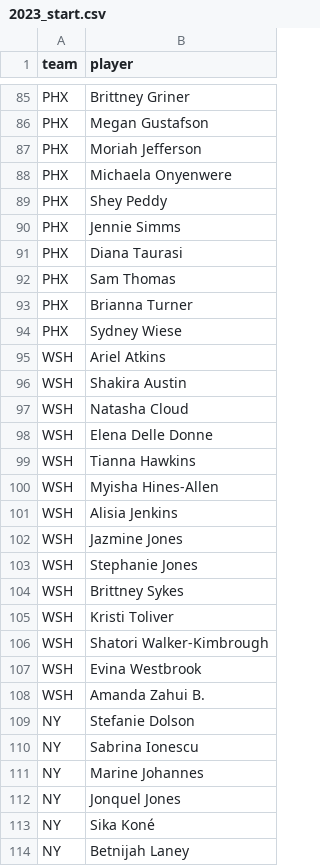
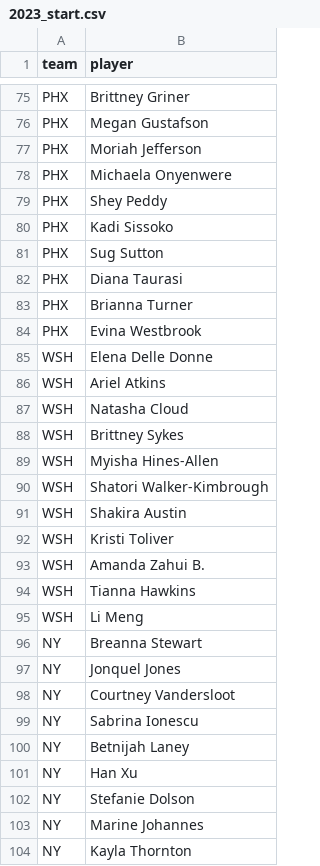
Before and after one commit to agale123/soccer-analytics, a CSV file: offseason-movement/wnba/2023_start.csv, drawn as a sheet; only a part is shown, gaps mark what is left out; the shorter side is filled out with more unchanged rows; the diff covers the shown part only.

```diff
--- a/offseason-movement/wnba/2023_start.csv
+++ b/offseason-movement/wnba/2023_start.csv
@@ -89,26 +79,25 @@ PHX,Michaela Onyenwere
 PHX,Shey Peddy
-PHX,Jennie Simms
+PHX,Kadi Sissoko
+PHX,Sug Sutton
 PHX,Diana Taurasi
-PHX,Sam Thomas
 PHX,Brianna Turner
-PHX,Sydney Wiese
+PHX,Evina Westbrook
+WSH,Elena Delle Donne
 WSH,Ariel Atkins
+WSH,Natasha Cloud
+WSH,Brittney Sykes
+WSH,Myisha Hines-Allen
+WSH,Shatori Walker-Kimbrough
 WSH,Shakira Austin
-WSH,Natasha Cloud
-WSH,Elena Delle Donne
+WSH,Kristi Toliver
+WSH,Amanda Zahui B.
 WSH,Tianna Hawkins
-WSH,Myisha Hines-Allen
-WSH,Alisia Jenkins
-WSH,Jazmine Jones
-WSH,Stephanie Jones
-WSH,Brittney Sykes
-WSH,Kristi Toliver
-WSH,Shatori Walker-Kimbrough
-WSH,Evina Westbrook
-WSH,Amanda Zahui B.
+WSH,Li Meng
+NY,Breanna Stewart
+NY,Jonquel Jones
+NY,Courtney Vandersloot
+NY,Sabrina Ionescu
+NY,Betnijah Laney
+NY,Han Xu
 NY,Stefanie Dolson
-NY,Sabrina Ionescu
 NY,Marine Johannes
-NY,Jonquel Jones
-NY,Sika Koné
-NY,Betnijah Laney
```
Also changed, not shown: 17 added rows, 31 removed rows, 14 moved rows and 9 edited cells elsewhere in this file, offseason-movement/wnba/2022_2023_movement.csv, offseason-movement/wnba/2022_end.csv, 5 other files.
